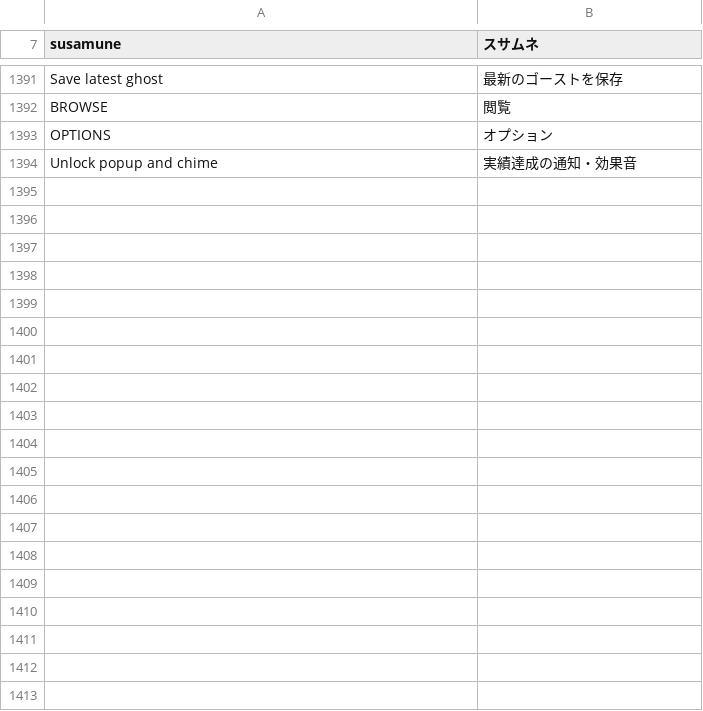
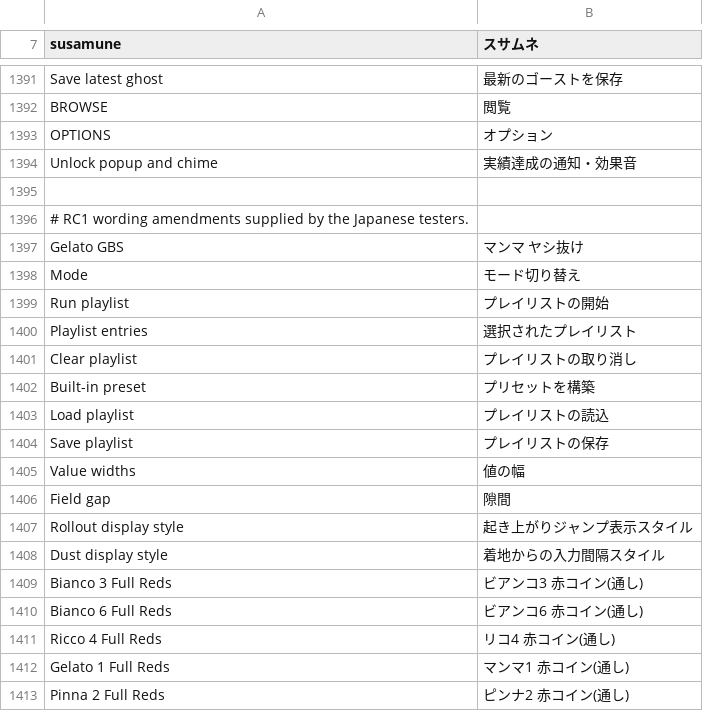
Before and after one commit to Dogecyanide/susamune, a TSV file: data/japanese_ui.tsv, drawn as a sheet; only a part is shown, gaps mark what is left out; the diff covers the shown part only; the diff names each change by its address in the sheet, - before the commit and + after, or states it on an @@ line.

```diff
--- a/data/japanese_ui.tsv
+++ b/data/japanese_ui.tsv
+row 1395: (empty)
+row 1396: # RC1 wording amendments supplied by the Japanese testers.
+row 1397: Gelato GBS | マンマ ヤシ抜け
+row 1398: Mode | モード切り替え
+row 1399: Run playlist | プレイリストの開始
+row 1400: Playlist entries | 選択されたプレイリスト
+row 1401: Clear playlist | プレイリストの取り消し
+row 1402: Built-in preset | プリセットを構築
+row 1403: Load playlist | プレイリストの読込
+row 1404: Save playlist | プレイリストの保存
+row 1405: Value widths | 値の幅
+row 1406: Field gap | 隙間
+row 1407: Rollout display style | 起き上がりジャンプ表示スタイル
+row 1408: Dust display style | 着地からの入力間隔スタイル
+row 1409: Bianco 3 Full Reds | ビアンコ3 赤コイン(通し)
+row 1410: Bianco 6 Full Reds | ビアンコ6 赤コイン(通し)
+row 1411: Ricco 4 Full Reds | リコ4 赤コイン(通し)
+row 1412: Gelato 1 Full Reds | マンマ1 赤コイン(通し)
+row 1413: Pinna 2 Full Reds | ピンナ2 赤コイン(通し)
```
Also changed, not shown: 20 added rows and 3 edited cells elsewhere in this file, 56 other files.
